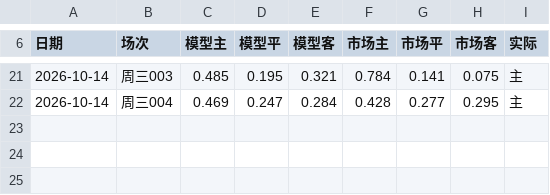
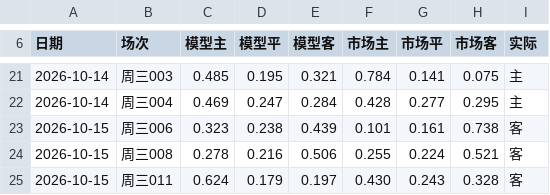
Before and after one commit to AfeiX95/afei-football, a TSV file: 📚知识库/赛后校验/prob_log.tsv, drawn as a sheet; only a part is shown, gaps mark what is left out.

Commit message:
Batch#43 校验：周三档欧冠 3 场（方向 2/3、公开站边 1/1、比分 0/9）+ 候选 C46/C47 + prob_log n=18

```diff
--- a/📚知识库/赛后校验/prob_log.tsv
+++ b/📚知识库/赛后校验/prob_log.tsv
@@ -22 +22,4 @@
 2026-10-14	周三004	0.469	0.247	0.284	0.428	0.277	0.295	主
+2026-10-15	周三006	0.323	0.238	0.439	0.101	0.161	0.738	客
+2026-10-15	周三008	0.278	0.216	0.506	0.255	0.224	0.521	客
+2026-10-15	周三011	0.624	0.179	0.197	0.430	0.243	0.328	客
```
Also changed, not shown: 5 other files.
